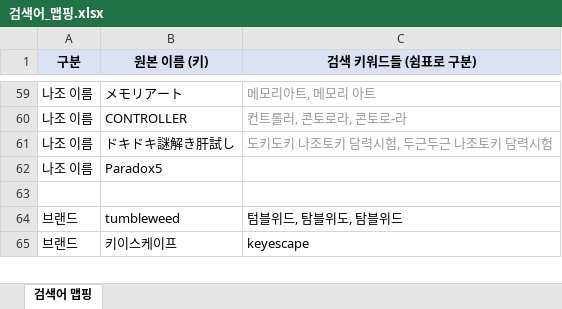
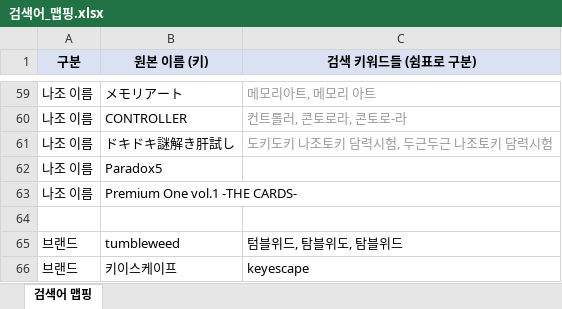
Before and after one commit to delve6127/Nazoblog, an Excel workbook: 검색어_맵핑.xlsx, sheet 검색어 맵핑, drawn as a sheet; only a part is shown, gaps mark what is left out; values as stored, in another font and other column widths than the file's, no borders; the diff names each change by its address in the sheet, - before the commit and + after, or states it on an @@ line.

```diff
--- a/검색어_맵핑.xlsx (sheet 검색어 맵핑)
+++ b/검색어_맵핑.xlsx (sheet 검색어 맵핑)
+row 63: 나조 이름 | Premium One vol.1 -THE CARDS-
```
